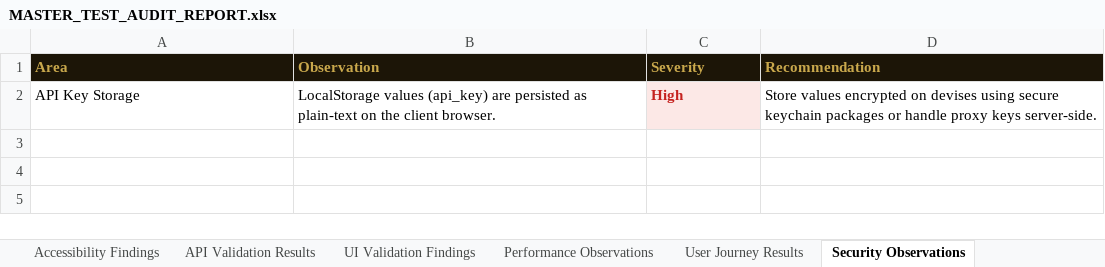
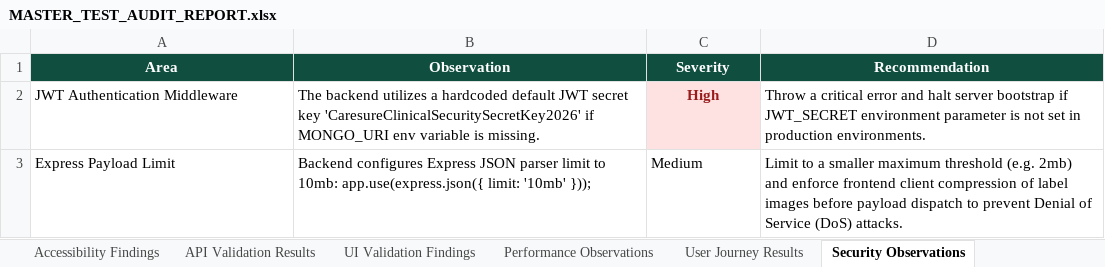
Before and after one commit to Mathimozhi26/Careshare, an Excel workbook: MASTER_TEST_AUDIT_REPORT.xlsx, sheet Security Observations, drawn as a sheet; values as stored, in another font and other column widths than the file's, no borders; removed rows and columns are numbered as before the commit, all else as after; the diff names each change by its address in the sheet, - before the commit and + after, or states it on an @@ line.

```diff
--- a/MASTER_TEST_AUDIT_REPORT.xlsx (sheet Security Observations)
+++ b/MASTER_TEST_AUDIT_REPORT.xlsx (sheet Security Observations)
@@ A1:D1 fill: #1C1507 → #104F3F, text colour: #C9A84C → #FFFFFF, alignment: left → center @@
-row 2: API Key Storage | LocalStorage values (api_key) are persisted as plain-text on the client browser. | High | Store values encrypted on devises using secure keychain packages or handle proxy keys server-side.
+row 2: JWT Authentication Middleware | The backend utilizes a hardcoded default JWT secret key 'CaresureClinicalSecuritySecretKey2026' if MONGO_URI env variable is missing. | High | Throw a critical error and halt server bootstrap if JWT_SECRET environment parameter is not set in production environments.
+row 3: Express Payload Limit | Backend configures Express JSON parser limit to 10mb: app.use(express.json({ limit: '10mb' })); | Medium | Limit to a smaller maximum threshold (e.g. 2mb) and enforce frontend client compression of label images before payload dispatch to prevent Denial of Service (DoS) attacks.
```
Also changed, not shown: sheet Functional Test Results, sheet Functional Coverage, sheet API Validation Results, sheet Defect Report, sheet Executive Summary, sheet Code Health Summary, 8 more sheets, 1 other file.
